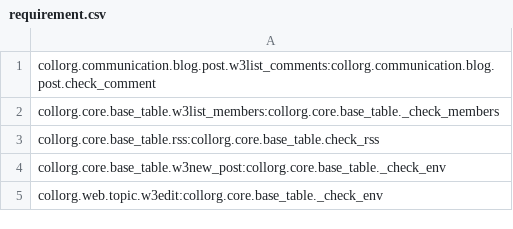
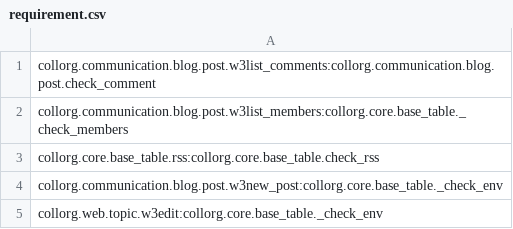
Before and after one commit to matm/collorg, a CSV file: data_files/actions/requirement.csv, drawn as a sheet.

```diff
--- a/data_files/actions/requirement.csv
+++ b/data_files/actions/requirement.csv
@@ -1,5 +1,5 @@
 collorg.communication.blog.post.w3list_comments:collorg.communication.blog.post.check_comment
-collorg.core.base_table.w3list_members:collorg.core.base_table._check_members
+collorg.communication.blog.post.w3list_members:collorg.core.base_table._check_members
 collorg.core.base_table.rss:collorg.core.base_table.check_rss
-collorg.core.base_table.w3new_post:collorg.core.base_table._check_env
+collorg.communication.blog.post.w3new_post:collorg.core.base_table._check_env
 collorg.web.topic.w3edit:collorg.core.base_table._check_env
```
Also changed, not shown: 53 other files.
